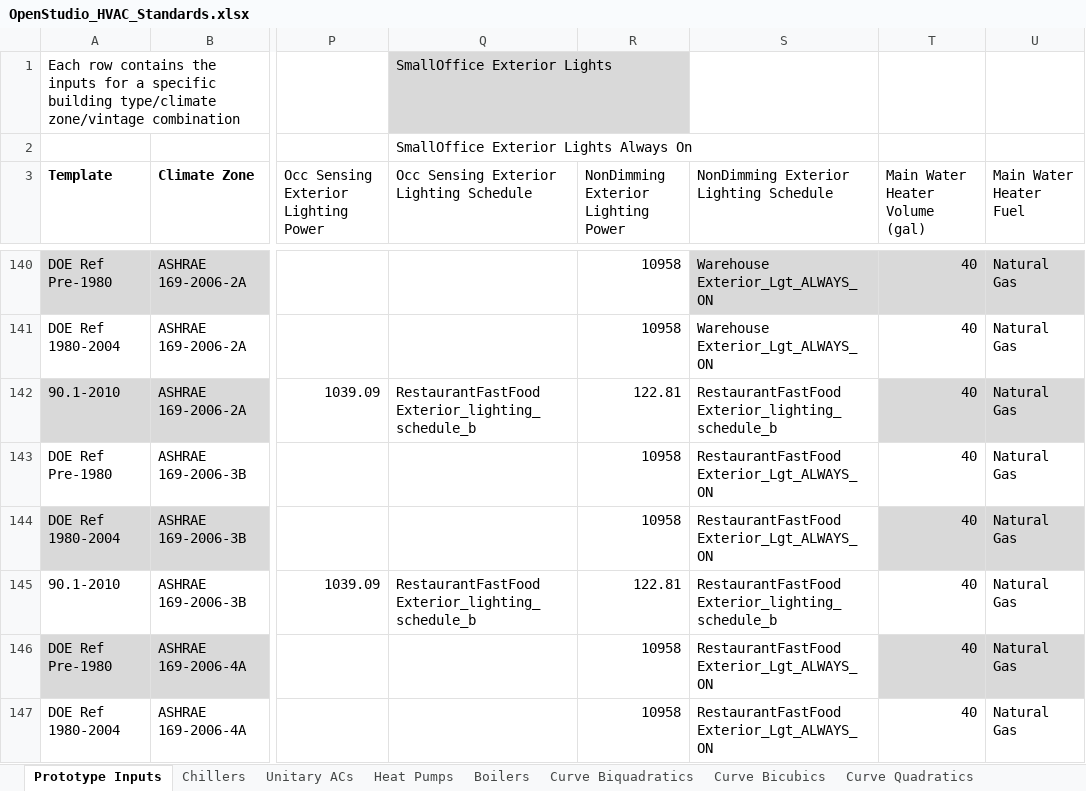
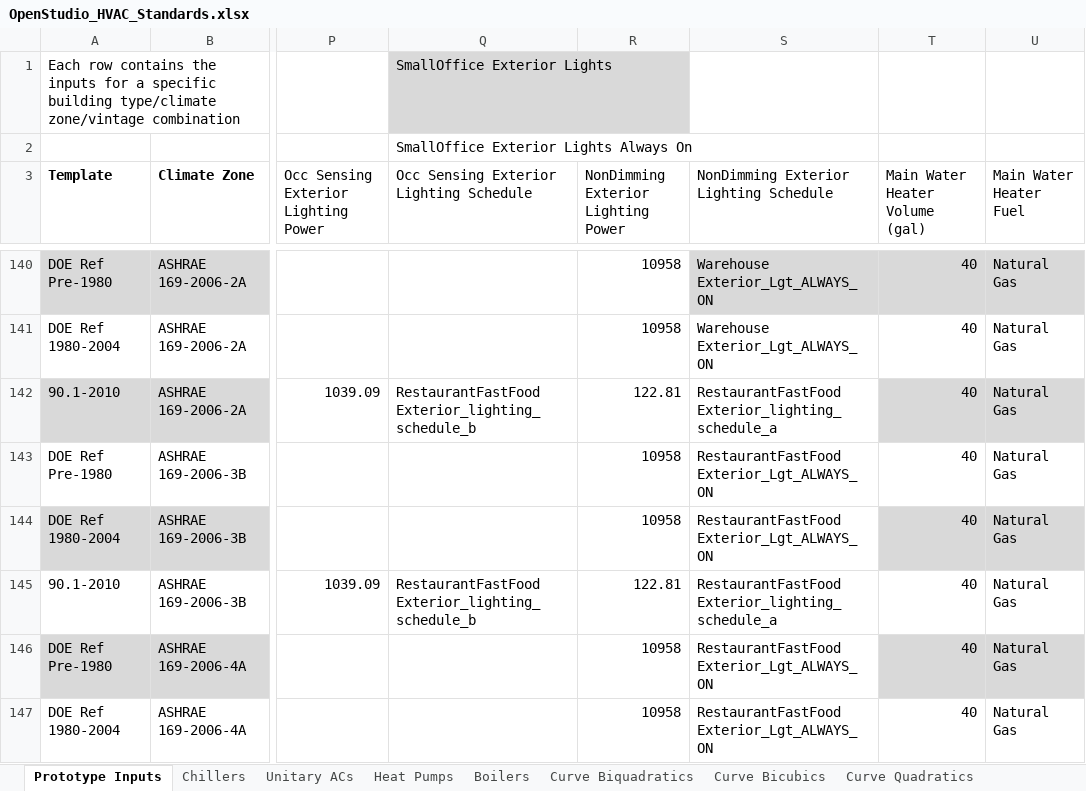
Before and after one commit to NREL/OpenStudio-Prototype-Buildings, an Excel workbook: create_DOE_prototype_building/resources/OpenStudio_HVAC_Standards.xlsx, sheet Prototype Inputs, drawn as a sheet; only a part is shown, gaps mark what is left out; values as stored, in another font and other column widths than the file's, no borders; table styles not drawn; the diff covers the shown part only; the diff names each change by its address in the sheet, - before the commit and + after, or states it on an @@ line.

Commit message:
Add FullServiceRestaurant, works, not fully calibrated
The FullServiceRestaurant is decently calibrated, but not there. There
are issues with heating and cooling.

I added Fan:ZoneExhaust to both FullService and QuickService, but they
need to be better integrated. It currently only takes a single
hardcoded value. It may need to go in HVAC Standards.

```diff
--- a/create_DOE_prototype_building/resources/OpenStudio_HVAC_Standards.xlsx (sheet Prototype Inputs)
+++ b/create_DOE_prototype_building/resources/OpenStudio_HVAC_Standards.xlsx (sheet Prototype Inputs)
-S142: RestaurantFastFood Exterior_lighting_schedule_b
+S142: RestaurantFastFood Exterior_lighting_schedule_a
-S145: RestaurantFastFood Exterior_lighting_schedule_b
+S145: RestaurantFastFood Exterior_lighting_schedule_a
```
Also changed, not shown: 12 added rows, 2 edited cells and cell formats elsewhere in this sheet, 6 other files.
